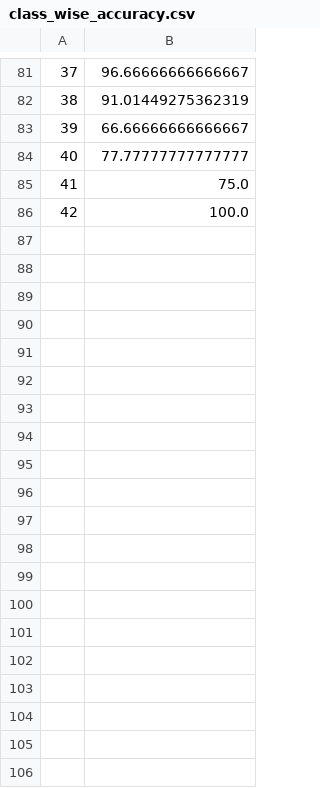
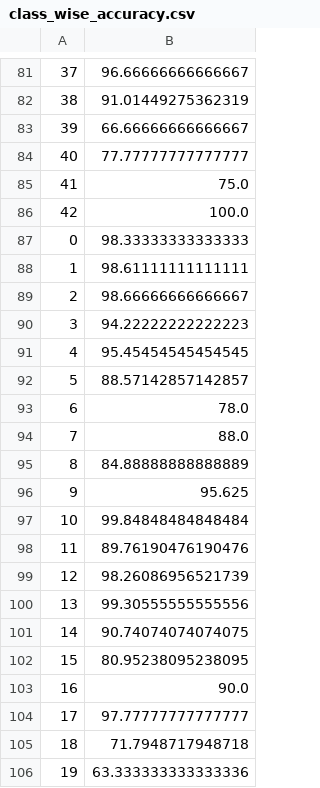
Before and after one commit to zaidkhan05/ML-and-Vision, a CSV file: machinevision/project/class_wise_accuracy.csv, drawn as a sheet; only a part is shown, gaps mark what is left out; the diff covers the shown part only; the diff names each change by its address in the sheet, - before the commit and + after, or states it on an @@ line.

```diff
--- a/machinevision/project/class_wise_accuracy.csv
+++ b/machinevision/project/class_wise_accuracy.csv
+row 87: 0 | 98.33333333333333
+row 88: 1 | 98.61111111111111
+row 89: 2 | 98.66666666666667
+row 90: 3 | 94.22222222222223
+row 91: 4 | 95.45454545454545
+row 92: 5 | 88.57142857142857
+row 93: 6 | 78.0
+row 94: 7 | 88.0
+row 95: 8 | 84.88888888888889
+row 96: 9 | 95.625
+row 97: 10 | 99.84848484848484
+row 98: 11 | 89.76190476190476
+row 99: 12 | 98.26086956521739
+row 100: 13 | 99.30555555555556
+row 101: 14 | 90.74074074074075
+row 102: 15 | 80.95238095238095
+row 103: 16 | 90.0
+row 104: 17 | 97.77777777777777
+row 105: 18 | 71.7948717948718
+row 106: 19 | 63.333333333333336
```
Also changed, not shown: 66 added rows elsewhere in this file, 6 other files.
